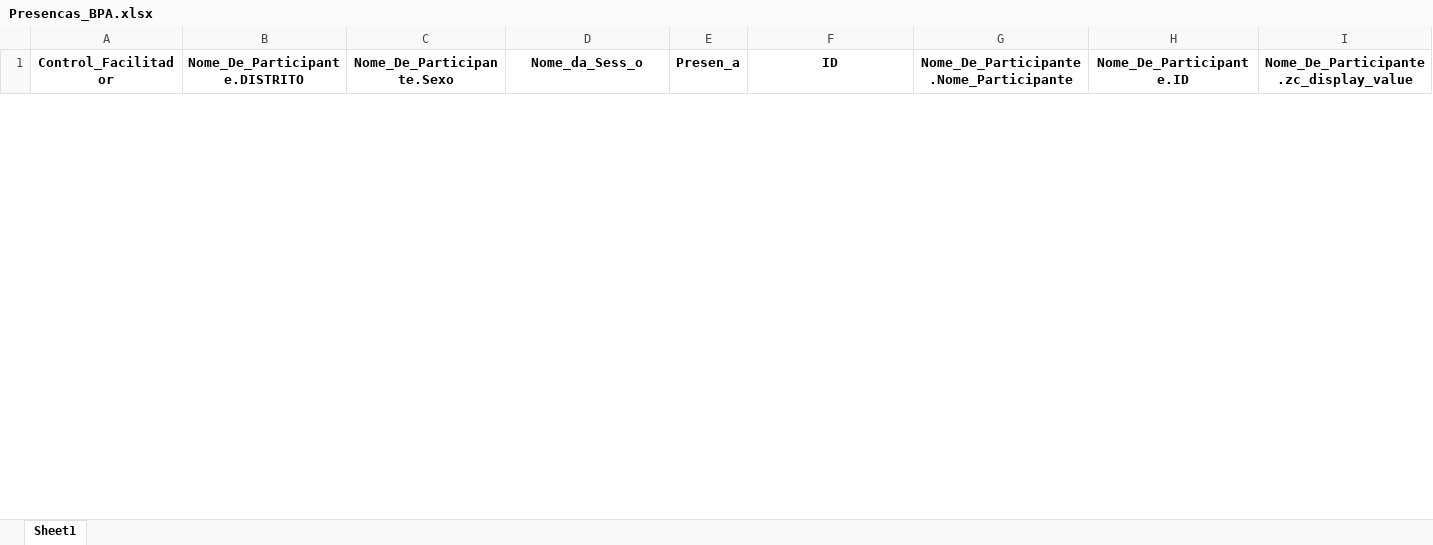
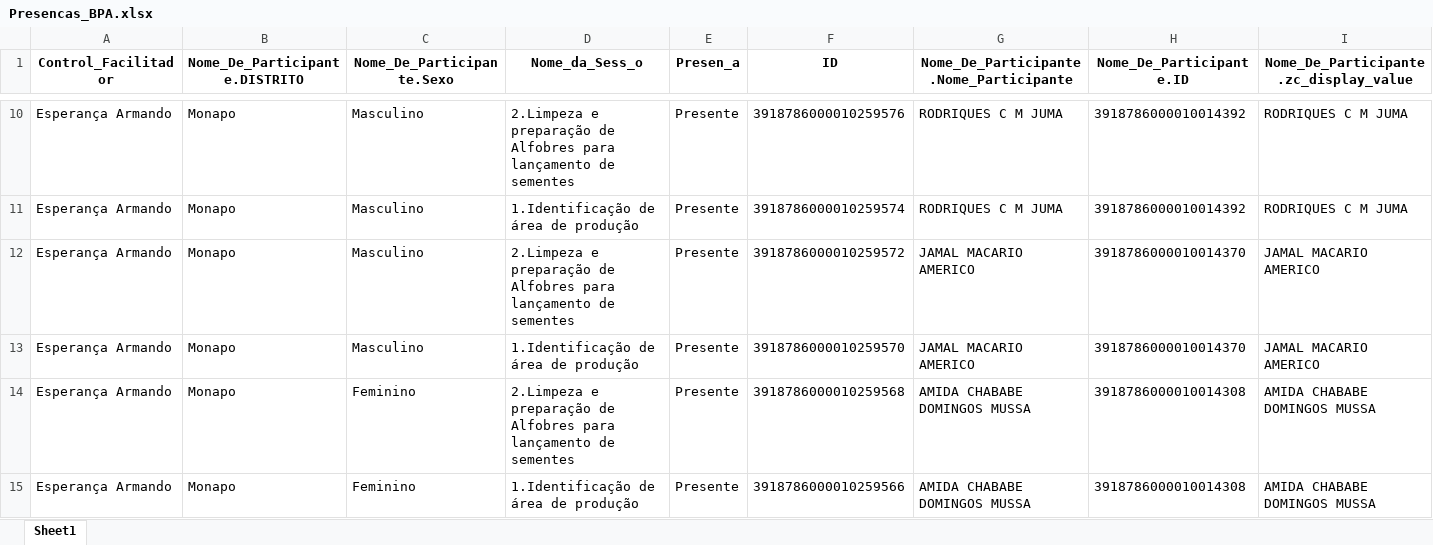
Before and after one commit to muvamis/dash_abrindo_oportunidades_c3, an Excel workbook: Presencas_BPA.xlsx, sheet Sheet1, drawn as a sheet; only a part is shown, gaps mark what is left out; values as stored, in another font and other column widths than the file's, no borders; rows hold the shown columns only; the diff covers the shown part only; the diff names each change by its address in the sheet, - before the commit and + after, or states it on an @@ line.

```diff
--- a/Presencas_BPA.xlsx (sheet Sheet1)
+++ b/Presencas_BPA.xlsx (sheet Sheet1)
+row 10: Esperança Armando | Monapo | Masculino | 2.Limpeza e preparação de Alfobres para lançamento de sementes | Presente | 3918786000010259576 | RODRIQUES C M JUMA | 3918786000010014392 | RODRIQUES C M JUMA
+row 11: Esperança Armando | Monapo | Masculino | 1.Identificação de área de produção | Presente | 3918786000010259574 | RODRIQUES C M JUMA | 3918786000010014392 | RODRIQUES C M JUMA
+row 12: Esperança Armando | Monapo | Masculino | 2.Limpeza e preparação de Alfobres para lançamento de sementes | Presente | 3918786000010259572 | JAMAL MACARIO AMERICO | 3918786000010014370 | JAMAL MACARIO AMERICO
+row 13: Esperança Armando | Monapo | Masculino | 1.Identificação de área de produção | Presente | 3918786000010259570 | JAMAL MACARIO AMERICO | 3918786000010014370 | JAMAL MACARIO AMERICO
+row 14: Esperança Armando | Monapo | Feminino | 2.Limpeza e preparação de Alfobres para lançamento de sementes | Presente | 3918786000010259568 | AMIDA CHABABE DOMINGOS MUSSA | 3918786000010014308 | AMIDA CHABABE DOMINGOS MUSSA
+row 15: Esperança Armando | Monapo | Feminino | 1.Identificação de área de produção | Presente | 3918786000010259566 | AMIDA CHABABE DOMINGOS MUSSA | 3918786000010014308 | AMIDA CHABABE DOMINGOS MUSSA
```
Also changed, not shown: 186 added rows and 2 removed rows elsewhere in this sheet, Geral_Poupanca.xlsx, Grupos_Poupanca.xlsx, 4 other files.
